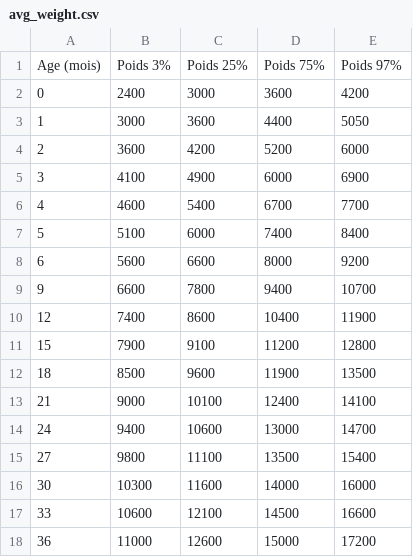
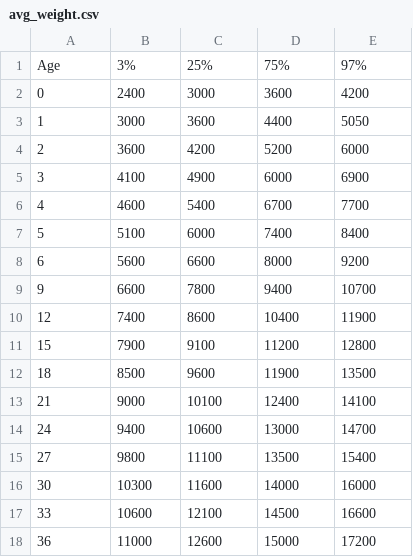
Before and after one commit to saturn1mc/opaleformac, a CSV file: Opale/avg_weight.csv, drawn as a sheet; removed rows and columns are numbered as before the commit, all else as after; the diff names each change by its address in the sheet, - before the commit and + after, or states it on an @@ line.

```diff
--- a/Opale/avg_weight.csv
+++ b/Opale/avg_weight.csv
-row 1: Age (mois) | Poids 3% | Poids 25% | Poids 75% | Poids 97%
+row 1: Age | 3% | 25% | 75% | 97%
```
Also changed, not shown: Opale/avg_hc.csv, Opale/avg_height.csv, 3 other files.
